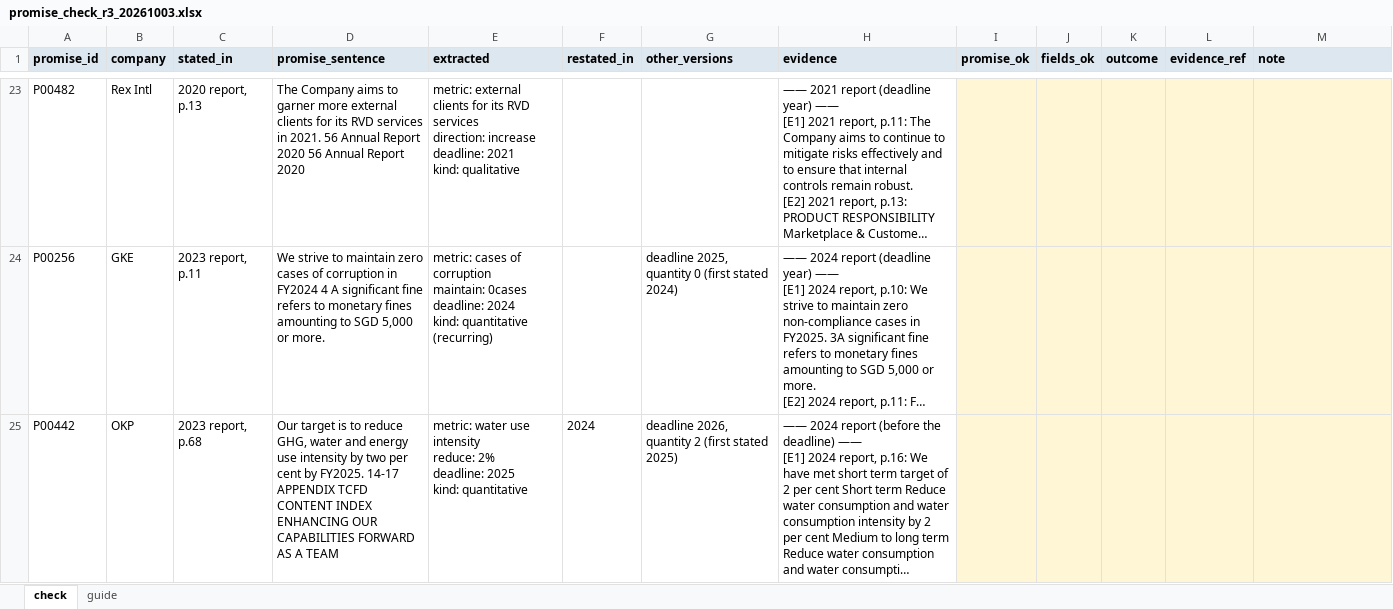
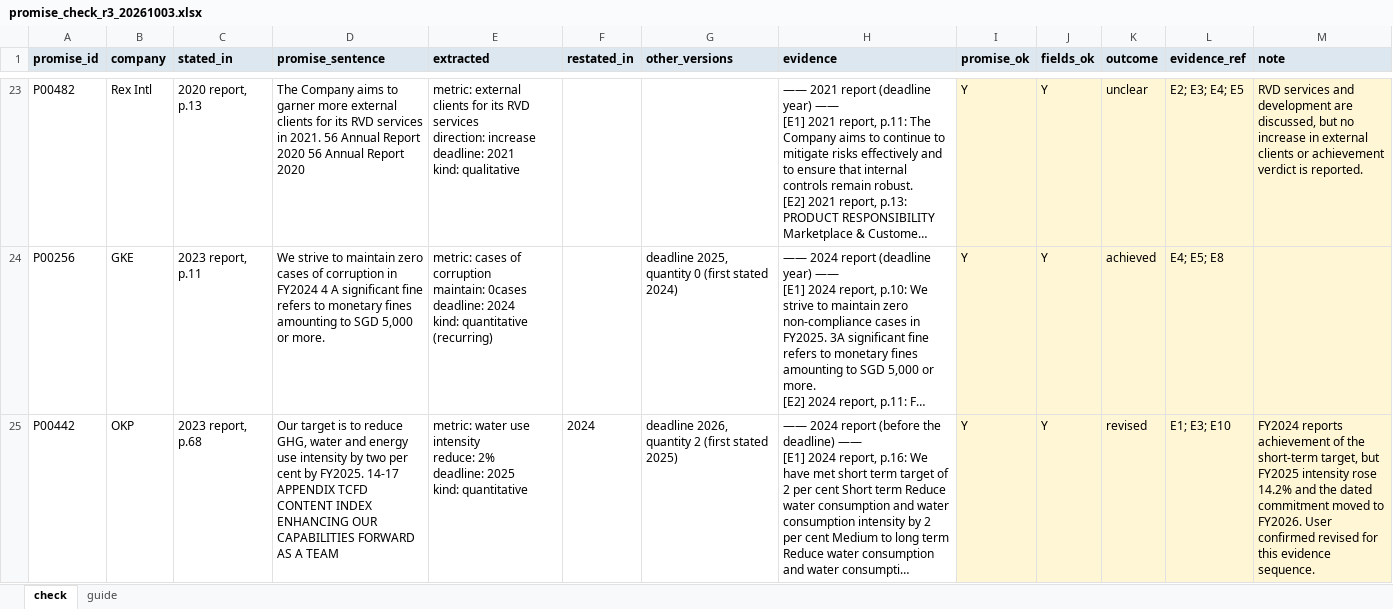
Before and after one commit to AY26-NLP-Group-6-Project/AY26-NLP-Group-Project, an Excel workbook: kb/annotation/spotchecks/promise_check_r3_20261003.xlsx, sheet check, drawn as a sheet; only a part is shown, gaps mark what is left out; long unchanged cells end in …; values as stored, in another font and other column widths than the file's, no borders; the diff covers the shown part only; the diff names each change by its address in the sheet, - before the commit and + after, or states it on an @@ line.

Commit message:
docs: score the held-out RQ2 promise check and re-read round 1 with sampling weights

```diff
--- a/kb/annotation/spotchecks/promise_check_r3_20261003.xlsx (sheet check)
+++ b/kb/annotation/spotchecks/promise_check_r3_20261003.xlsx (sheet check)
-I23:I25 (promise_ok): (empty)
+I23:I25 (promise_ok): Y
-J23:J25 (fields_ok): (empty)
+J23:J25 (fields_ok): Y
-K23 (outcome): (empty)
+K23 (outcome): unclear
-L23 (evidence_ref): (empty)
+L23 (evidence_ref): E2; E3; E4; E5
-M23 (note): (empty)
+M23 (note): RVD services and development are discussed, but no increase in external clients or achievement verdict is reported.
-K24 (outcome): (empty)
+K24 (outcome): achieved
-L24 (evidence_ref): (empty)
+L24 (evidence_ref): E4; E5; E8
-K25 (outcome): (empty)
+K25 (outcome): revised
-L25 (evidence_ref): (empty)
+L25 (evidence_ref): E1; E3; E10
-M25 (note): (empty)
+M25 (note): FY2024 reports achievement of the short-term target, but FY2025 intensity rose 14.2% and the dated commitment moved to FY2026. User confirmed revised for this evidence sequence.
```
Also changed, not shown: 260 edited cells elsewhere in this sheet, 7 other files.
